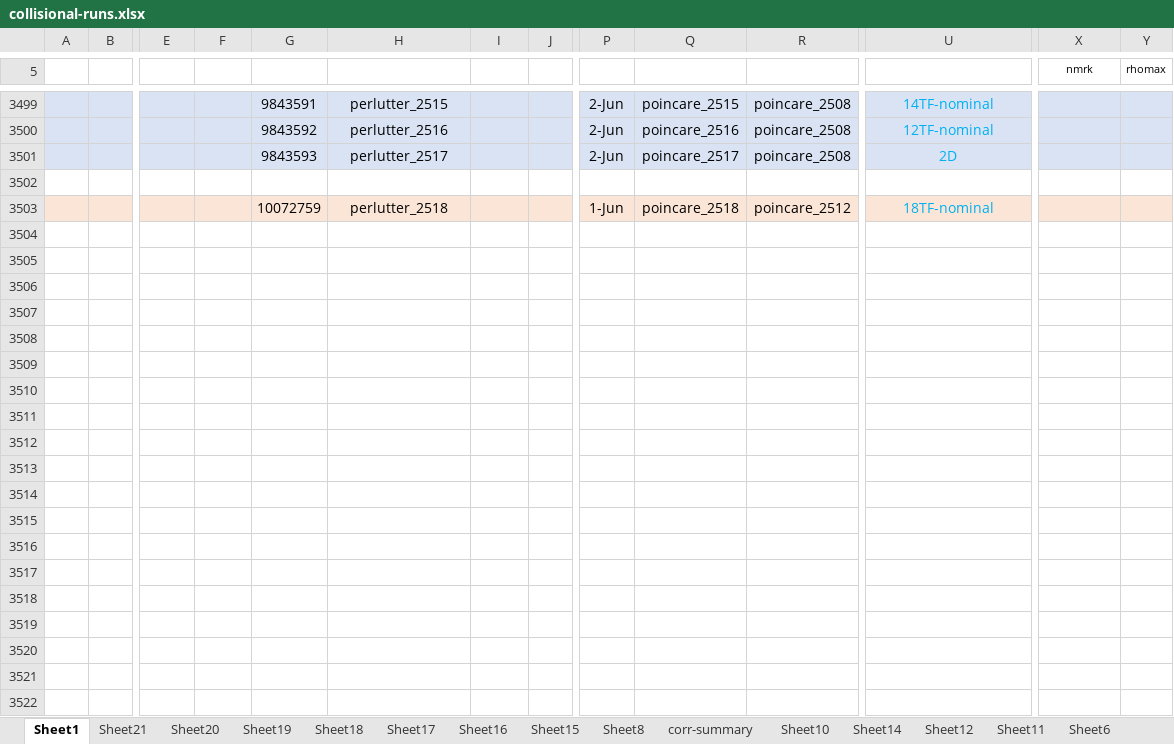
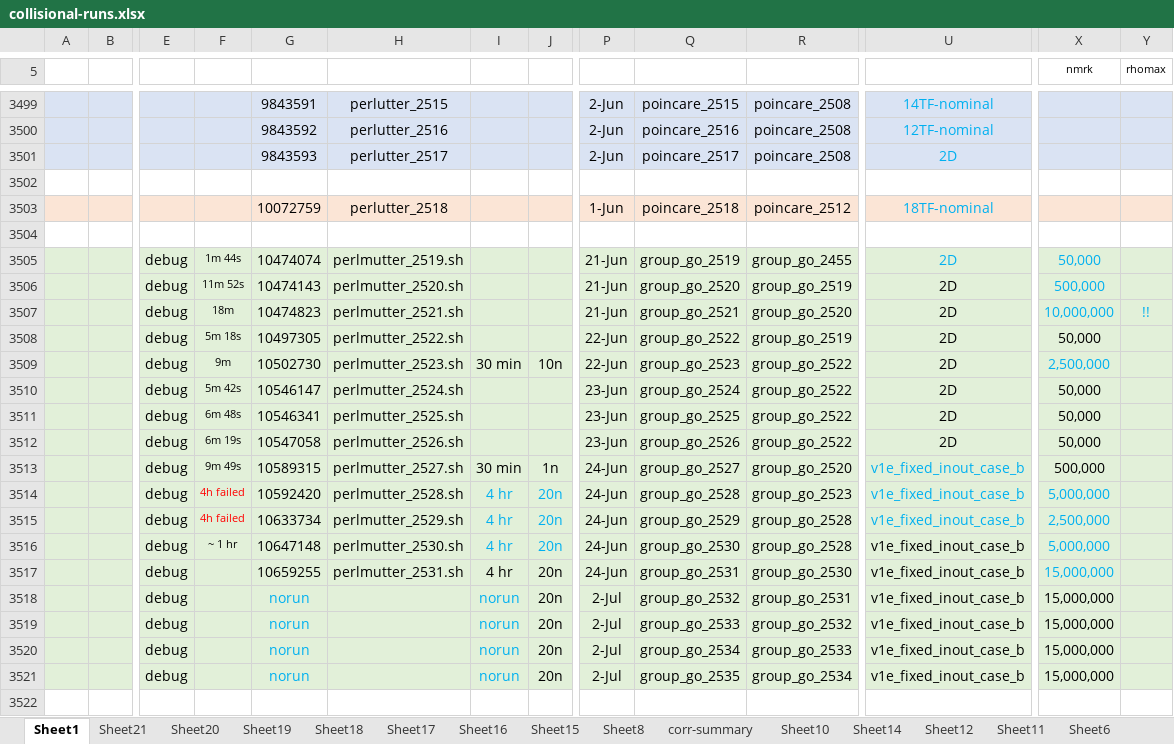
Before and after one commit to Eta2Zeta/SPARC_summer_23, an Excel workbook: collisional-runs.xlsx, sheet Sheet1, drawn as a sheet; only a part is shown, gaps mark what is left out; values as stored, in another font and other column widths than the file's, no borders; 1 other sheet too large or unreadable and not compared; rows hold the shown columns only; the diff covers the shown part only; the diff names each change by its address in the sheet, - before the commit and + after, or states it on an @@ line.

```diff
--- a/collisional-runs.xlsx (sheet Sheet1)
+++ b/collisional-runs.xlsx (sheet Sheet1)
+row 3504: (empty)
+row 3505:  |  | debug | 1m 44s | 10474074 | perlmutter_2519.sh |  |  | 21-Jun | group_go_2519 | group_go_2455 | 2D | 50,000
+row 3506:  |  | debug | 11m 52s | 10474143 | perlmutter_2520.sh |  |  | 21-Jun | group_go_2520 | group_go_2519 | 2D | 500,000
+row 3507:  |  | debug | 18m | 10474823 | perlmutter_2521.sh |  |  | 21-Jun | group_go_2521 | group_go_2520 | 2D | 10,000,000 | !!
+row 3508:  |  | debug | 5m 18s | 10497305 | perlmutter_2522.sh |  |  | 22-Jun | group_go_2522 | group_go_2519 | 2D | 50,000
+row 3509:  |  | debug | 9m | 10502730 | perlmutter_2523.sh | 30 min | 10n | 22-Jun | group_go_2523 | group_go_2522 | 2D | 2,500,000
+row 3510:  |  | debug | 5m 42s | 10546147 | perlmutter_2524.sh |  |  | 23-Jun | group_go_2524 | group_go_2522 | 2D | 50,000
+row 3511:  |  | debug | 6m 48s | 10546341 | perlmutter_2525.sh |  |  | 23-Jun | group_go_2525 | group_go_2522 | 2D | 50,000
+row 3512:  |  | debug | 6m 19s | 10547058 | perlmutter_2526.sh |  |  | 23-Jun | group_go_2526 | group_go_2522 | 2D | 50,000
+row 3513:  |  | debug | 9m 49s | 10589315 | perlmutter_2527.sh | 30 min | 1n | 24-Jun | group_go_2527 | group_go_2520 | v1e_fixed_inout_case_b | 500,000
+row 3514:  |  | debug | 4h failed | 10592420 | perlmutter_2528.sh | 4 hr | 20n | 24-Jun | group_go_2528 | group_go_2523 | v1e_fixed_inout_case_b | 5,000,000
+row 3515:  |  | debug | 4h failed | 10633734 | perlmutter_2529.sh | 4 hr | 20n | 24-Jun | group_go_2529 | group_go_2528 | v1e_fixed_inout_case_b | 2,500,000
+row 3516:  |  | debug | ~ 1 hr | 10647148 | perlmutter_2530.sh | 4 hr | 20n | 24-Jun | group_go_2530 | group_go_2528 | v1e_fixed_inout_case_b | 5,000,000
+row 3517:  |  | debug |  | 10659255 | perlmutter_2531.sh | 4 hr | 20n | 24-Jun | group_go_2531 | group_go_2530 | v1e_fixed_inout_case_b | 15,000,000
+row 3518:  |  | debug |  | norun |  | norun | 20n | 2-Jul | group_go_2532 | group_go_2531 | v1e_fixed_inout_case_b | 15,000,000
+row 3519:  |  | debug |  | norun |  | norun | 20n | 2-Jul | group_go_2533 | group_go_2532 | v1e_fixed_inout_case_b | 15,000,000
+row 3520:  |  | debug |  | norun |  | norun | 20n | 2-Jul | group_go_2534 | group_go_2533 | v1e_fixed_inout_case_b | 15,000,000
+row 3521:  |  | debug |  | norun |  | norun | 20n | 2-Jul | group_go_2535 | group_go_2534 | v1e_fixed_inout_case_b | 15,000,000
+row 3522: (empty)
```
Also changed, not shown: 30 added rows and 3 edited cells elsewhere in this sheet, charts or pictures, AE_run_summary.xlsx, 17 other files.
